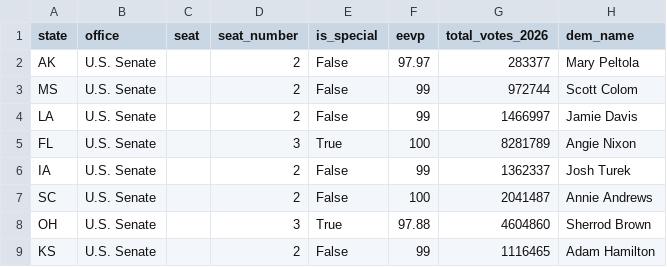
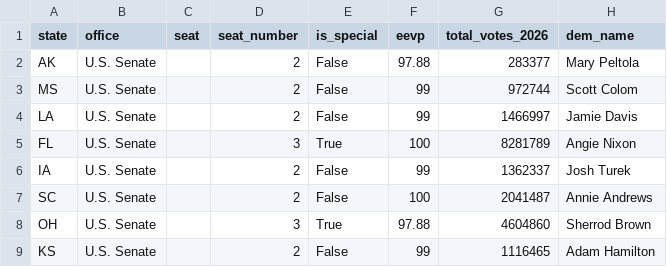
Before and after one commit to mike10010100/elections-2026, a CSV file: site_data/fec_moneyball_senate_2026.csv, drawn as a sheet; only a part is shown; the diff names each change by its address in the sheet, - before the commit and + after, or states it on an @@ line.

```diff
--- a/site_data/fec_moneyball_senate_2026.csv
+++ b/site_data/fec_moneyball_senate_2026.csv
-F2 (eevp): 97.97
+F2 (eevp): 97.88
```
Also changed, not shown: site_data/fec_moneyball_house_2026.csv, 12 other files.
